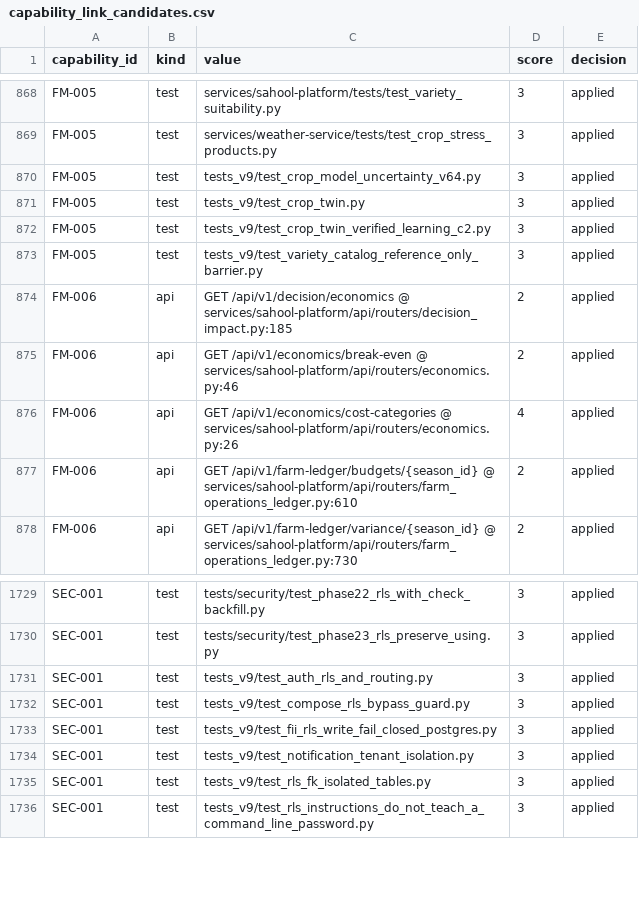
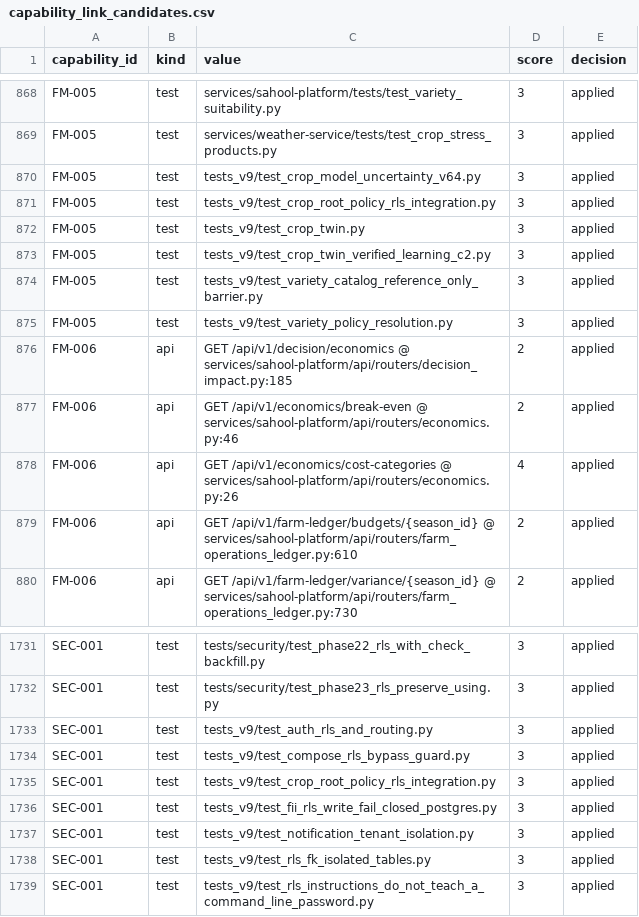
Before and after one commit to kafaat/ai_platform_complete_v2.0.0_enhanced, a CSV file: capabilities/generated/capability_link_candidates.csv, drawn as a sheet; only a part is shown, gaps mark what is left out; the diff names each change by its address in the sheet, - before the commit and + after, or states it on an @@ line.

Commit message:
RZ-VARIETY-POLICY-RESOLUTION-01 + WOFOST-UNKNOWN-FALLBACK-01: الخصوصيّة تسبق الحداثة والمجهول يُحجَب لا يُلفَّق (#918)
حلّ سياسة الجذور بطبقتين فاشل-مغلق (الصنف المطابق ثم العامّ variety='' ثم الحجب)، مصدر الصنف متعاقد على seasons.cultivar وحده، root_policy_variety في اللقطة القانونيّة (1.2.0)، وcrop_model_type(مجهول)=unsupported محجوباً بلا قيم إطار مستعارة. 9 اختبارات RZ-V موجَّهة بالوسائط + بصمة حقيقيّة v1≠v2 + RLS تكاملي + 4 WOFOST.

Capability-Impact: FM-001, FM-005, GIS-003, IRR-003, IRR-004, IRR-005, IRR-006, IRR-007, IRR-008, IRR-009, IRR-010, OPS-003, SEC-001, SOIL-001, SOIL-005, WX-002, WX-004, WX-007, WX-008, WX-009

```diff
--- a/capabilities/generated/capability_link_candidates.csv
+++ b/capabilities/generated/capability_link_candidates.csv
+row 871: FM-005 | test | tests_v9/test_crop_root_policy_rls_integration.py | 3 | applied
+row 875: FM-005 | test | tests_v9/test_variety_policy_resolution.py | 3 | applied
+row 1735: SEC-001 | test | tests_v9/test_crop_root_policy_rls_integration.py | 3 | applied
```
Also changed, not shown: docs/capability-registry/generated/mapping/capability_mapping.csv, service_inventory.csv, 33 other files.
